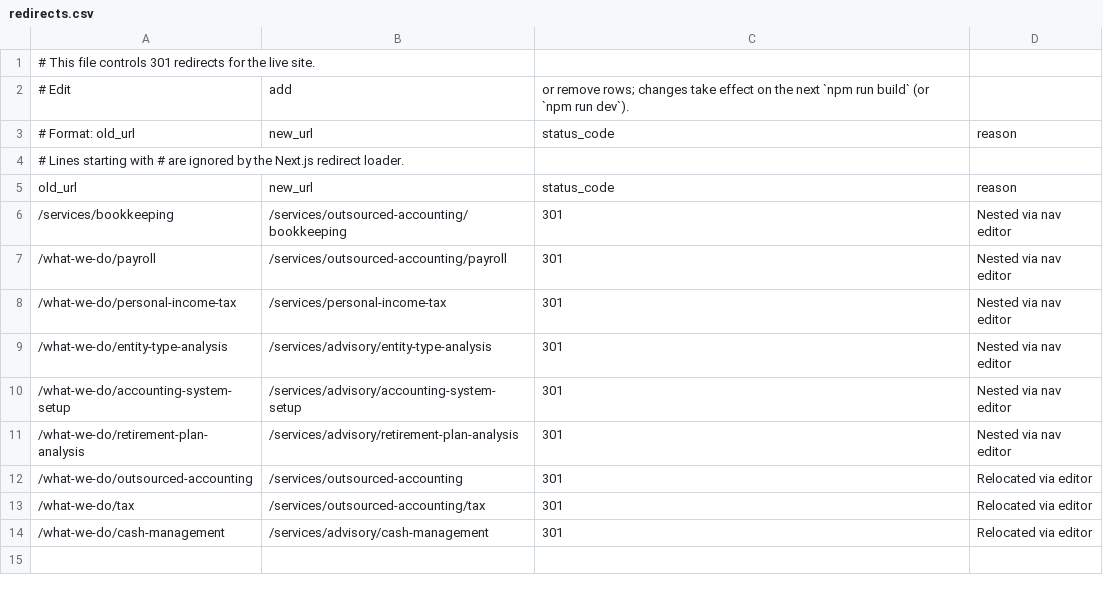
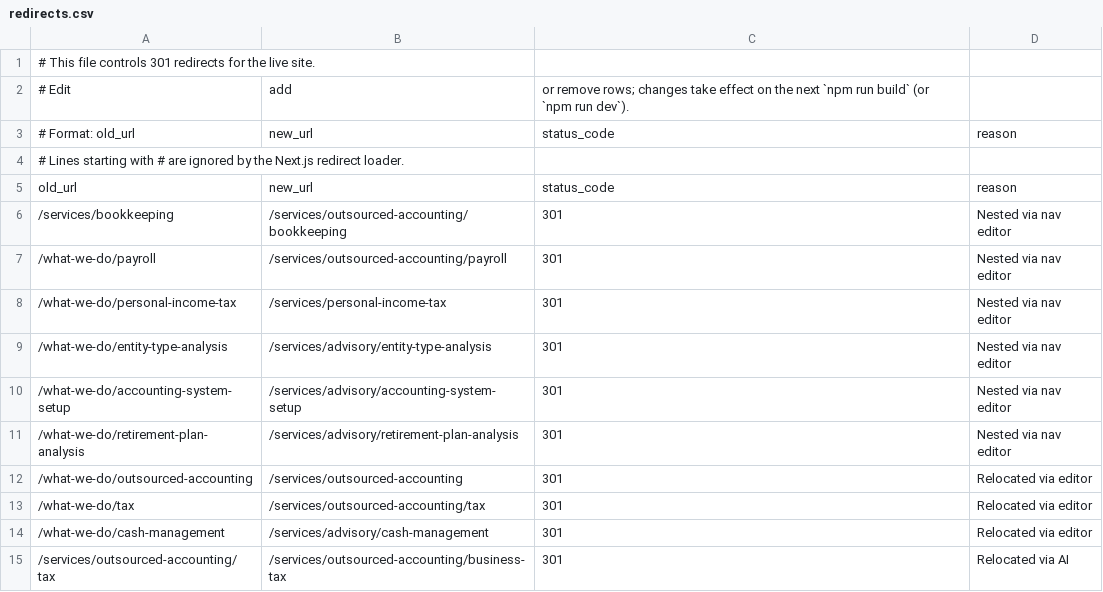
Before and after one commit to HankPantier/Stephen-P.-Pryor-CPA, a CSV file: content/redirects.csv, drawn as a sheet; the diff names each change by its address in the sheet, - before the commit and + after, or states it on an @@ line.

```diff
--- a/content/redirects.csv
+++ b/content/redirects.csv
+row 15: /services/outsourced-accounting/tax | /services/outsourced-accounting/business-tax | 301 | Relocated via AI
```
